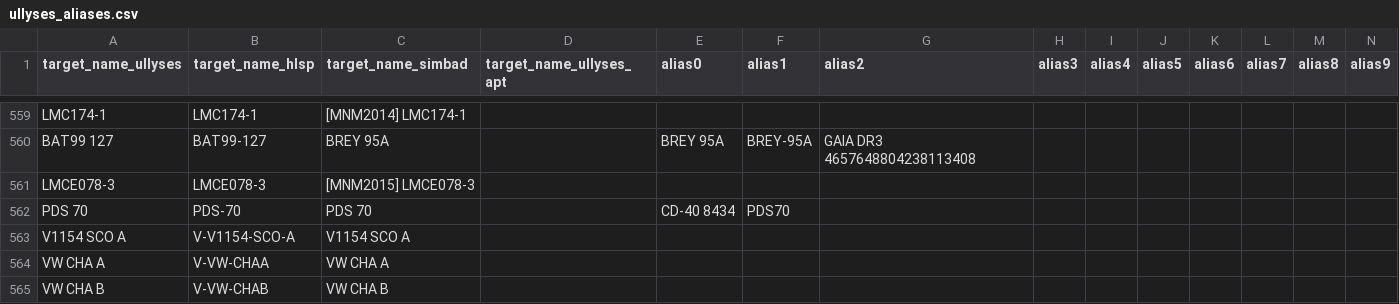
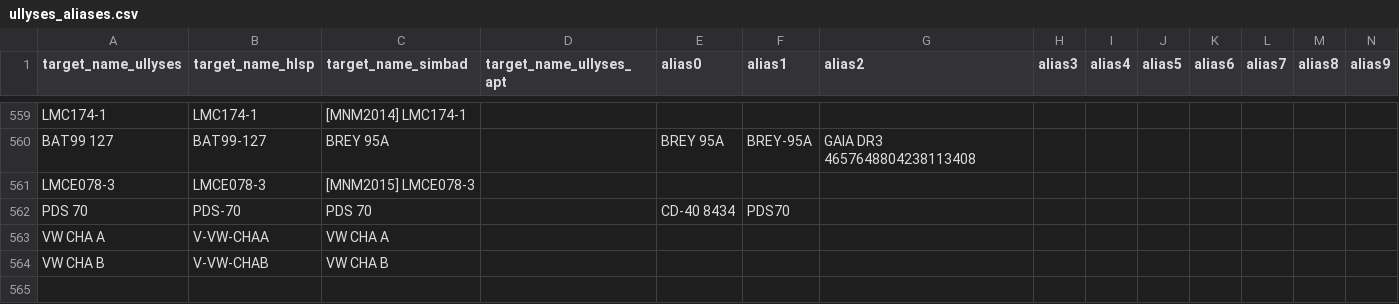
Before and after one commit to spacetelescope/ullyses-utils, a CSV file: utils/data/target_metadata/ullyses_aliases.csv, drawn as a sheet; only a part is shown, gaps mark what is left out; rows hold the shown columns only; the diff names each change by its address in the sheet, - before the commit and + after, or states it on an @@ line.

```diff
--- a/utils/data/target_metadata/ullyses_aliases.csv
+++ b/utils/data/target_metadata/ullyses_aliases.csv
-row 563: V1154 SCO A | V-V1154-SCO-A | V1154 SCO A
```
Also changed, not shown: 1 other file.
